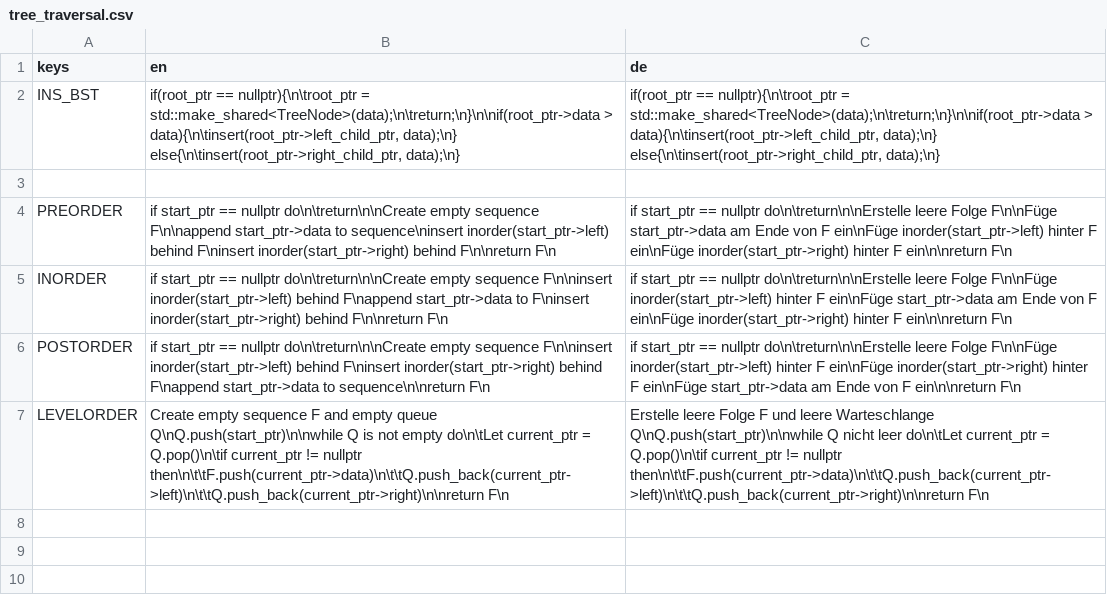
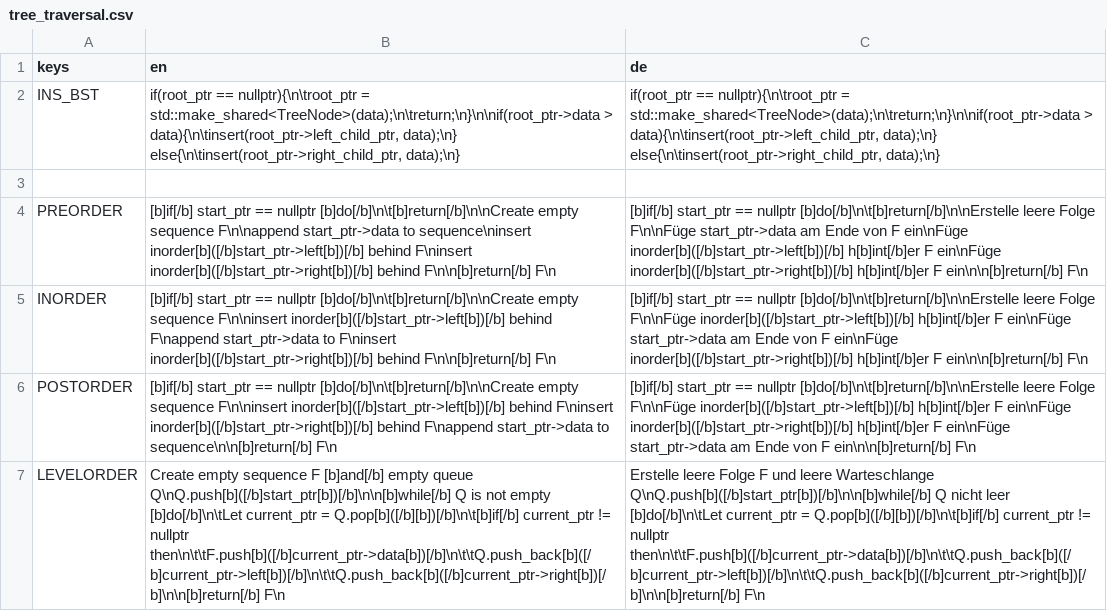
Before and after one commit to cppcake/visu_alpro, a CSV file: misc/locale/tree_traversal.csv, drawn as a sheet; the diff names each change by its address in the sheet, - before the commit and + after, or states it on an @@ line.

```diff
--- a/misc/locale/tree_traversal.csv
+++ b/misc/locale/tree_traversal.csv
-B4 (en): if start_ptr == nullptr do\n\treturn\n\nCreate empty sequence F\n\nappend start_ptr->data to sequence\ninsert inorder(start_ptr->left) behind F\ninsert inorder(start_ptr->right) behind F\n\nreturn F\n
+B4 (en): [b]if[/b] start_ptr == nullptr [b]do[/b]\n\t[b]return[/b]\n\nCreate empty sequence F\n\nappend start_ptr->data to sequence\ninsert inorder[b]([/b]start_ptr->left[b])[/b] behind F\ninsert inorder[b]([/b]start_ptr->right[b])[/b] behind F\n\n[b]return[/b] F\n
-C4 (de): if start_ptr == nullptr do\n\treturn\n\nErstelle leere Folge F\n\nFüge start_ptr->data am Ende von F ein\nFüge inorder(start_ptr->left) hinter F ein\nFüge inorder(start_ptr->right) hinter F ein\n\nreturn F\n
+C4 (de): [b]if[/b] start_ptr == nullptr [b]do[/b]\n\t[b]return[/b]\n\nErstelle leere Folge F\n\nFüge start_ptr->data am Ende von F ein\nFüge inorder[b]([/b]start_ptr->left[b])[/b] h[b]int[/b]er F ein\nFüge inorder[b]([/b]start_ptr->right[b])[/b] h[b]int[/b]er F ein\n\n[b]return[/b] F\n
-B5 (en): if start_ptr == nullptr do\n\treturn\n\nCreate empty sequence F\n\ninsert inorder(start_ptr->left) behind F\nappend start_ptr->data to F\ninsert inorder(start_ptr->right) behind F\n\nreturn F\n
+B5 (en): [b]if[/b] start_ptr == nullptr [b]do[/b]\n\t[b]return[/b]\n\nCreate empty sequence F\n\ninsert inorder[b]([/b]start_ptr->left[b])[/b] behind F\nappend start_ptr->data to F\ninsert inorder[b]([/b]start_ptr->right[b])[/b] behind F\n\n[b]return[/b] F\n
-C5 (de): if start_ptr == nullptr do\n\treturn\n\nErstelle leere Folge F\n\nFüge inorder(start_ptr->left) hinter F ein\nFüge start_ptr->data am Ende von F ein\nFüge inorder(start_ptr->right) hinter F ein\n\nreturn F\n
+C5 (de): [b]if[/b] start_ptr == nullptr [b]do[/b]\n\t[b]return[/b]\n\nErstelle leere Folge F\n\nFüge inorder[b]([/b]start_ptr->left[b])[/b] h[b]int[/b]er F ein\nFüge start_ptr->data am Ende von F ein\nFüge inorder[b]([/b]start_ptr->right[b])[/b] h[b]int[/b]er F ein\n\n[b]return[/b] F\n
-B6 (en): if start_ptr == nullptr do\n\treturn\n\nCreate empty sequence F\n\ninsert inorder(start_ptr->left) behind F\ninsert inorder(start_ptr->right) behind F\nappend start_ptr->data to sequence\n\nreturn F\n
+B6 (en): [b]if[/b] start_ptr == nullptr [b]do[/b]\n\t[b]return[/b]\n\nCreate empty sequence F\n\ninsert inorder[b]([/b]start_ptr->left[b])[/b] behind F\ninsert inorder[b]([/b]start_ptr->right[b])[/b] behind F\nappend start_ptr->data to sequence\n\n[b]return[/b] F\n
-C6 (de): if start_ptr == nullptr do\n\treturn\n\nErstelle leere Folge F\n\nFüge inorder(start_ptr->left) hinter F ein\nFüge inorder(start_ptr->right) hinter F ein\nFüge start_ptr->data am Ende von F ein\n\nreturn F\n
+C6 (de): [b]if[/b] start_ptr == nullptr [b]do[/b]\n\t[b]return[/b]\n\nErstelle leere Folge F\n\nFüge inorder[b]([/b]start_ptr->left[b])[/b] h[b]int[/b]er F ein\nFüge inorder[b]([/b]start_ptr->right[b])[/b] h[b]int[/b]er F ein\nFüge start_ptr->data am Ende von F ein\n\n[b]return[/b] F\n
-B7 (en): …sequence F and empty queue Q\nQ.push(start_ptr)\n\nwhile Q is not empty do\n\tLet current_ptr = Q.pop()\n\tif current_ptr != nullptr then\n\t\tF.push(current_ptr->data)\n\t\tQ.push_back(current_ptr->left)\n\t\tQ.push_back(current_ptr->right)\n\nreturn F\n
+B7 (en): …sequence F [b]and[/b] empty queue Q\nQ.push[b]([/b]start_ptr[b])[/b]\n\n[b]while[/b] Q is not empty [b]do[/b]\n\tLet current_ptr = Q.pop[b]([/b][b])[/b]\n\t[b]if[/b] current_ptr != nullptr then\n\t\tF.push[b]([/b]current_ptr->data[b])[/b]\n\t\tQ.push_back[b]([/b]current_ptr->left[b])[/b]\n\t\tQ.push_back[b]([/b]current_ptr->right[b])[/b]\n\n[b]return[/b] F\n
-C7 (de): …leere Warteschlange Q\nQ.push(start_ptr)\n\nwhile Q nicht leer do\n\tLet current_ptr = Q.pop()\n\tif current_ptr != nullptr then\n\t\tF.push(current_ptr->data)\n\t\tQ.push_back(current_ptr->left)\n\t\tQ.push_back(current_ptr->right)\n\nreturn F\n
+C7 (de): …leere Warteschlange Q\nQ.push[b]([/b]start_ptr[b])[/b]\n\n[b]while[/b] Q nicht leer [b]do[/b]\n\tLet current_ptr = Q.pop[b]([/b][b])[/b]\n\t[b]if[/b] current_ptr != nullptr then\n\t\tF.push[b]([/b]current_ptr->data[b])[/b]\n\t\tQ.push_back[b]([/b]current_ptr->left[b])[/b]\n\t\tQ.push_back[b]([/b]current_ptr->right[b])[/b]\n\n[b]return[/b] F\n
```
Also changed, not shown: misc/locale/doubly_list.csv, misc/locale/max_heap.csv, 5 other files.
